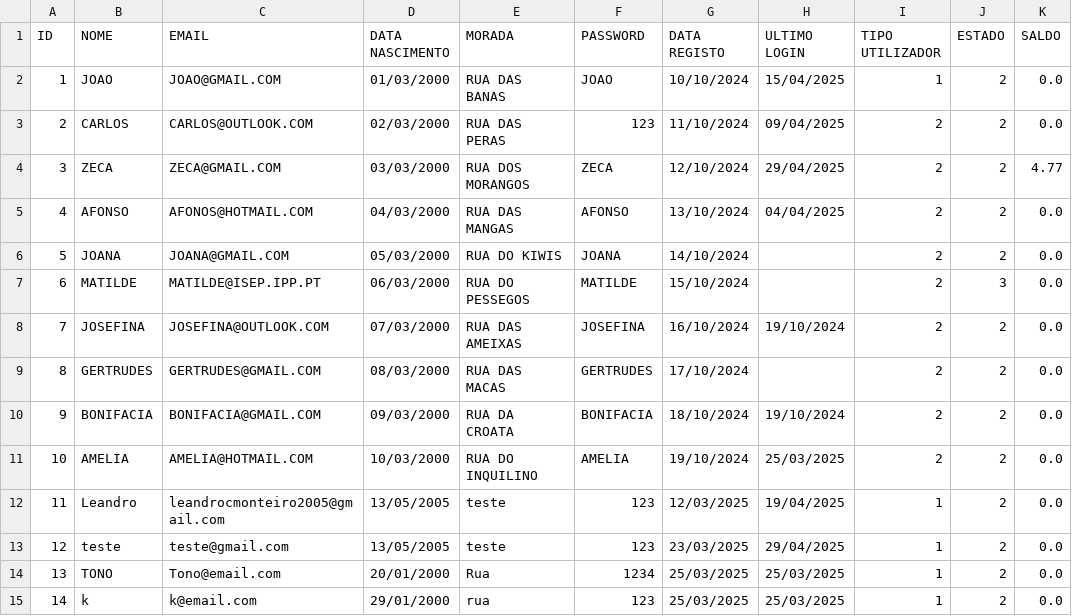
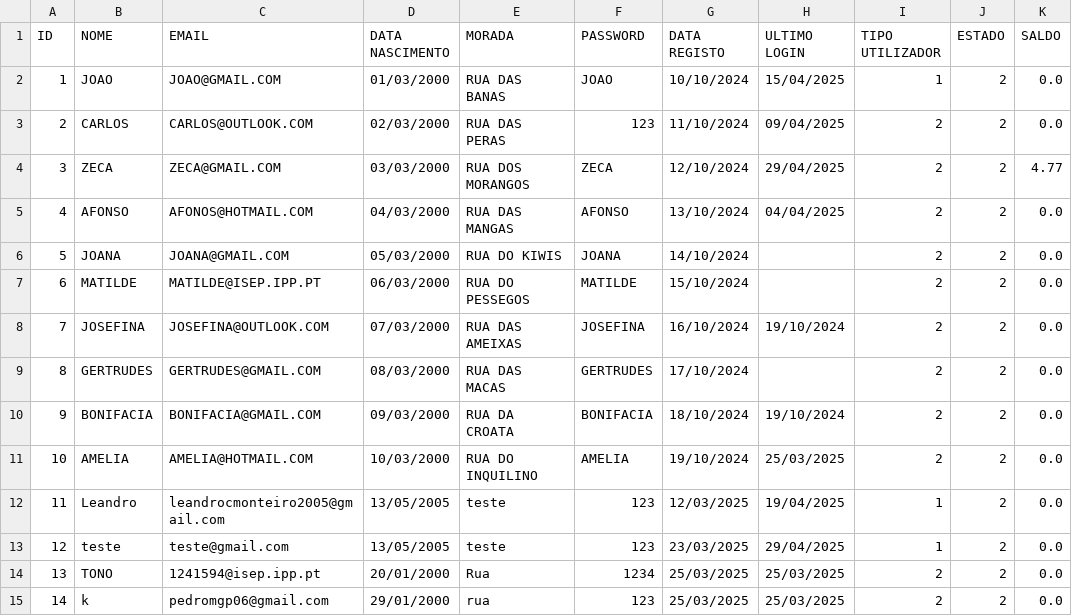
Before and after one commit to Leandro12415990/Grupo1Lp2, a CSV file: data/Utilizador.csv, drawn as a sheet.

```diff
--- a/data/Utilizador.csv
+++ b/data/Utilizador.csv
@@ -6,3 +6,3 @@ ID;NOME;EMAIL;DATA NASCIMENTO;MORADA;PASSWORD;DATA REGISTO;ULTIMO LOGIN;TIPO UTI
 5;JOANA;JOANA@GMAIL.COM;05/03/2000;RUA DO KIWIS;JOANA;14/10/2024;;2;2;0.0
-6;MATILDE;MATILDE@ISEP.IPP.PT;06/03/2000;RUA DO PESSEGOS;MATILDE;15/10/2024;;2;3;0.0
+6;MATILDE;MATILDE@ISEP.IPP.PT;06/03/2000;RUA DO PESSEGOS;MATILDE;15/10/2024;;2;2;0.0
 7;JOSEFINA;JOSEFINA@OUTLOOK.COM;07/03/2000;RUA DAS AMEIXAS;JOSEFINA;16/10/2024;19/10/2024;2;2;0.0
@@ -13,3 +13,3 @@ ID;NOME;EMAIL;DATA NASCIMENTO;MORADA;PASSWORD;DATA REGISTO;ULTIMO LOGIN;TIPO UTI
 12;teste;teste@gmail.com;13/05/2005;teste;123;23/03/2025;29/04/2025;1;2;0.0
-13;TONO;Tono@email.com;20/01/2000;Rua;1234;25/03/2025;25/03/2025;1;2;0.0
-14;k;k@email.com;29/01/2000;rua;123;25/03/2025;25/03/2025;1;2;0.0
+13;TONO;1241594@isep.ipp.pt;20/01/2000;Rua;1234;25/03/2025;25/03/2025;2;2;0.0
+14;k;pedromgp06@gmail.com;29/01/2000;rua;123;25/03/2025;25/03/2025;2;2;0.0
```
Also changed, not shown: data/EmailRegisto.csv, 22 other files.
